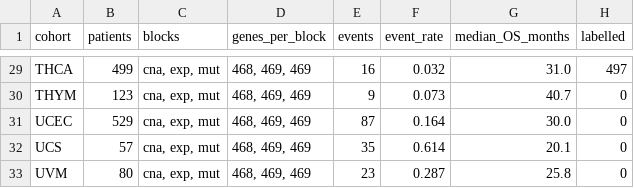
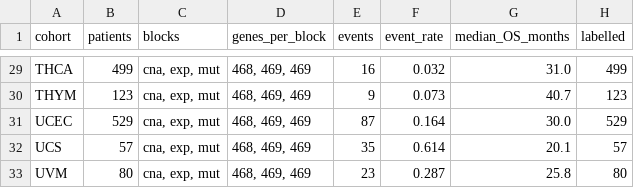
Before and after one commit to isratjahan829/Multi-Omic-Structure-Adaptive-Interpretable-Cross-cancer, a CSV file: runs_notebook/table1_cohorts.csv, drawn as a sheet; only a part is shown, gaps mark what is left out; the diff covers the shown part only; the diff names each change by its address in the sheet, - before the commit and + after, or states it on an @@ line.

```diff
--- a/runs_notebook/table1_cohorts.csv
+++ b/runs_notebook/table1_cohorts.csv
-H29 (labelled): 497
+H29 (labelled): 499
-H30 (labelled): 0
+H30 (labelled): 123
-H31 (labelled): 0
+H31 (labelled): 529
-H32 (labelled): 0
+H32 (labelled): 57
-H33 (labelled): 0
+H33 (labelled): 80
```
Also changed, not shown: 23 edited cells elsewhere in this file, runs_notebook/table2_single_fold.csv, runs_notebook/table2b_per_class.csv, 3 other files.
